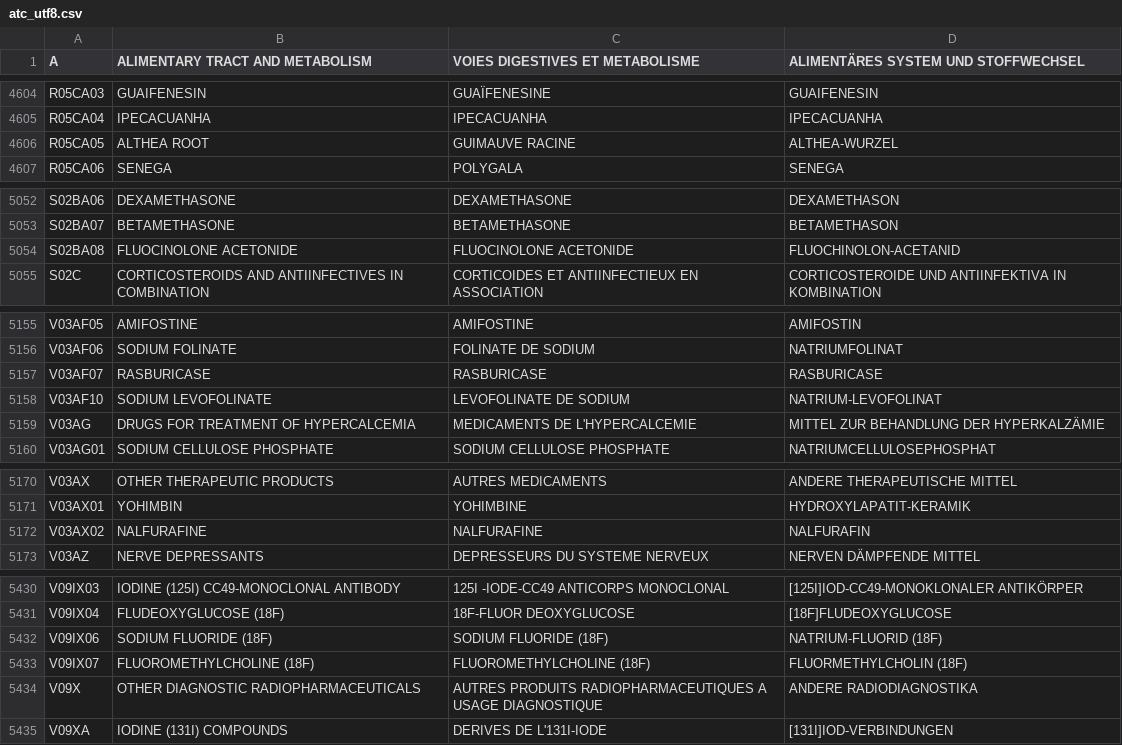
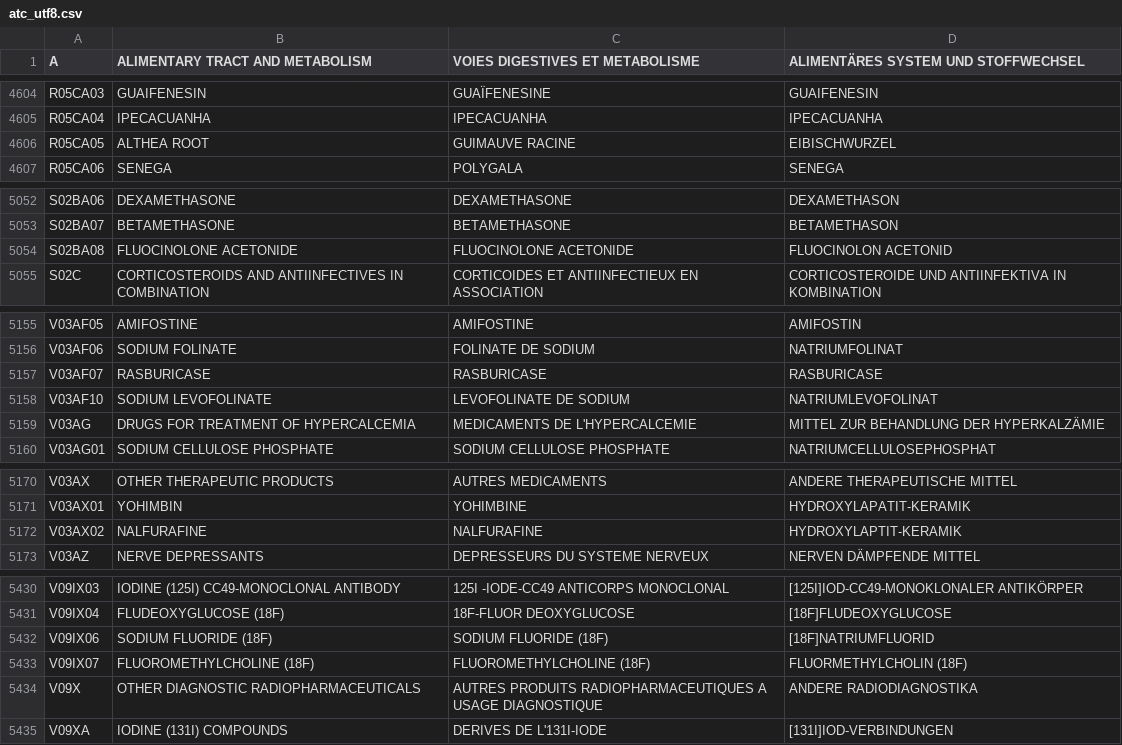
Before and after one commit to FreeHealth/freehealth, a CSV file: global_resources/sql/atc_utf8.csv, drawn as a sheet; only a part is shown, gaps mark what is left out; the diff covers the shown part only.

```diff
--- a/global_resources/sql/atc_utf8.csv
+++ b/global_resources/sql/atc_utf8.csv
@@ -4605,3 +4605,3 @@
 "R05CA04","IPECACUANHA","IPECACUANHA","IPECACUANHA"
-"R05CA05","ALTHEA ROOT","GUIMAUVE RACINE","ALTHEA-WURZEL"
+"R05CA05","ALTHEA ROOT","GUIMAUVE RACINE","EIBISCHWURZEL"
 "R05CA06","SENEGA","POLYGALA","SENEGA"
@@ -5053,3 +5053,3 @@
 "S02BA07","BETAMETHASONE","BETAMETHASONE","BETAMETHASON"
-"S02BA08","FLUOCINOLONE ACETONIDE","FLUOCINOLONE ACETONIDE","FLUOCHINOLON-ACETANID"
+"S02BA08","FLUOCINOLONE ACETONIDE","FLUOCINOLONE ACETONIDE","FLUOCINOLON ACETONID"
 "S02C","CORTICOSTEROIDS AND ANTIINFECTIVES IN COMBINATION","CORTICOIDES ET ANTIINFECTIEUX EN ASSOCIATION","CORTICOSTEROIDE UND ANTIINFEKTIVA IN KOMBINATION"
@@ -5157,3 +5157,3 @@
 "V03AF07","RASBURICASE","RASBURICASE","RASBURICASE"
-"V03AF10","SODIUM LEVOFOLINATE","LEVOFOLINATE DE SODIUM","NATRIUM-LEVOFOLINAT"
+"V03AF10","SODIUM LEVOFOLINATE","LEVOFOLINATE DE SODIUM","NATRIUMLEVOFOLINAT"
 "V03AG","DRUGS FOR TREATMENT OF HYPERCALCEMIA","MEDICAMENTS DE L'HYPERCALCEMIE","MITTEL ZUR BEHANDLUNG DER HYPERKALZÄMIE"
@@ -5171,3 +5171,3 @@
 "V03AX01","YOHIMBIN","YOHIMBINE","HYDROXYLAPATIT-KERAMIK"
-"V03AX02","NALFURAFINE","NALFURAFINE","NALFURAFIN"
+"V03AX02","NALFURAFINE","NALFURAFINE","HYDROXYLAPTIT-KERAMIK"
 "V03AZ","NERVE DEPRESSANTS","DEPRESSEURS DU SYSTEME NERVEUX","NERVEN DÄMPFENDE MITTEL"
@@ -5431,3 +5431,3 @@
 "V09IX04","FLUDEOXYGLUCOSE (18F)","18F-FLUOR DEOXYGLUCOSE","[18F]FLUDEOXYGLUCOSE"
-"V09IX06","SODIUM FLUORIDE (18F)","SODIUM FLUORIDE (18F)","NATRIUM-FLUORID (18F)"
+"V09IX06","SODIUM FLUORIDE (18F)","SODIUM FLUORIDE (18F)","[18F]NATRIUMFLUORID"
 "V09IX07","FLUOROMETHYLCHOLINE (18F)","FLUOROMETHYLCHOLINE (18F)","FLUORMETHYLCHOLIN (18F)"
```
Also changed, not shown: 11 edited cells elsewhere in this file.
